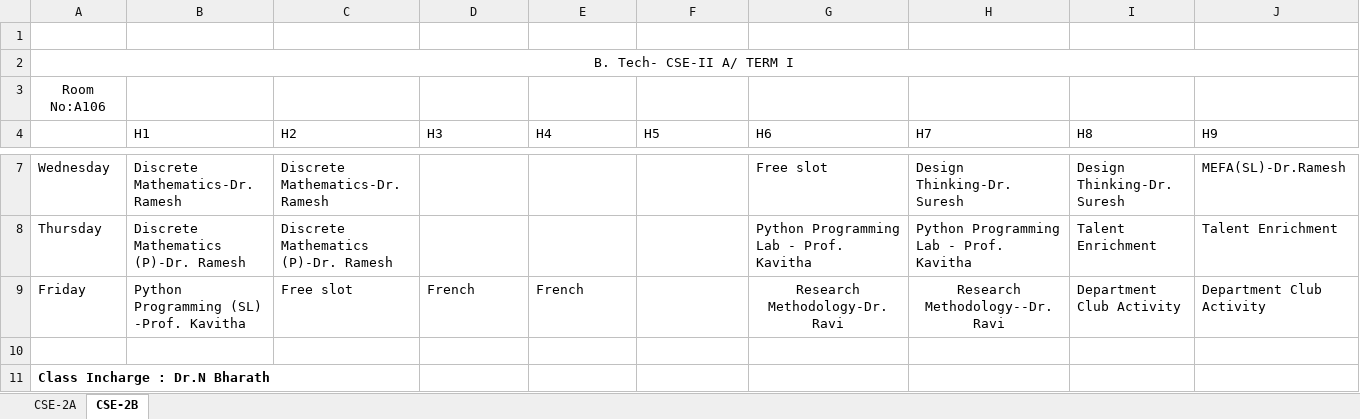
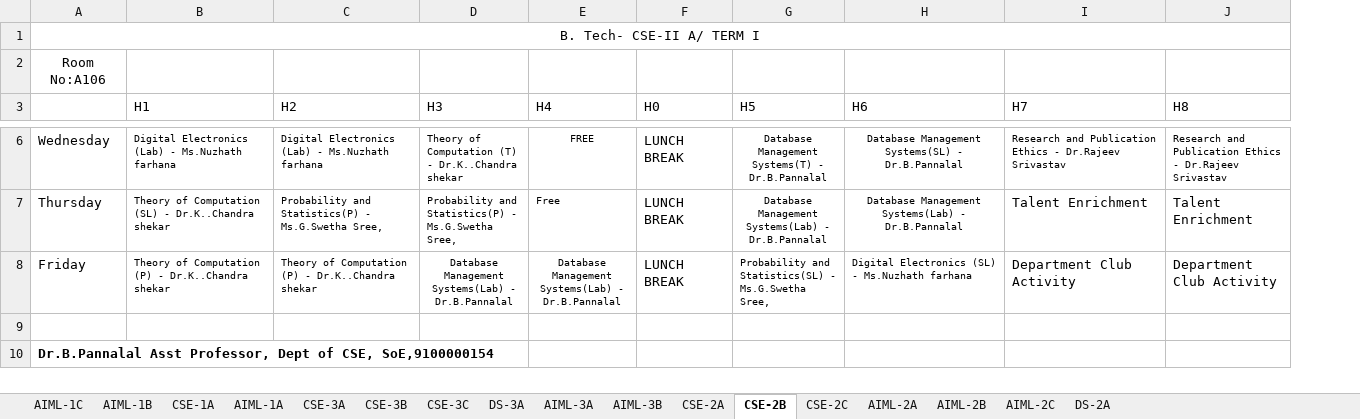
Before and after one commit to aacsehod-beep/Chatbot, an Excel workbook: data/timetable.xlsx, sheet CSE-2B, drawn as a sheet; only a part is shown, gaps mark what is left out; values as stored, in another font and other column widths than the file's, no borders; removed rows and columns are numbered as before the commit, all else as after; the diff covers the shown part only; the diff names each change by its address in the sheet, - before the commit and + after, or states it on an @@ line.

```diff
--- a/data/timetable.xlsx (sheet CSE-2B)
+++ b/data/timetable.xlsx (sheet CSE-2B)
+sheet tab: AIML-1C
+sheet tab: AIML-1B
+sheet tab: CSE-1A
+sheet tab: AIML-1A
+sheet tab: CSE-3A
+sheet tab: CSE-3B
+sheet tab: CSE-3C
+sheet tab: DS-3A
+sheet tab: AIML-3A
+sheet tab: AIML-3B
+sheet tab: CSE-2C
+sheet tab: AIML-2A
+sheet tab: AIML-2B
+sheet tab: AIML-2C
+sheet tab: DS-2A
+column F (H0), rows 6-8: all LUNCH BREAK
-column J (H9), rows 7-9: MEFA(SL)-Dr.Ramesh | Talent Enrichment | Department Club Activity
-row 1: (empty)
@@ B6:C7 text size: smaller @@
-B6 (H1): Discrete Mathematics-Dr. Ramesh
+B6 (H1): Digital Electronics (Lab) - Ms.Nuzhath farhana
-C6 (H2): Discrete Mathematics-Dr. Ramesh
+C6 (H2): Digital Electronics (Lab) - Ms.Nuzhath farhana
-D6 (H3): (empty)
+D6 (H3): Theory of Computation (T) - Dr.K..Chandra shekar
-E6 (H4): (empty)
+E6 (H4): FREE
-G6 (H5): (empty)
+G6 (H5): Database Management Systems(T) - Dr.B.Pannalal
@@ H6:J6 text size: smaller @@
-H6 (H6): Free slot
+H6 (H6): Database Management Systems(SL) - Dr.B.Pannalal
-H6:H7 alignment: left
+H6:H7 alignment: center
-I6 (H7): Design Thinking-Dr. Suresh
+I6 (H7): Research and Publication Ethics - Dr.Rajeev Srivastav
-J6 (H8): Design Thinking-Dr. Suresh
+J6 (H8): Research and Publication Ethics - Dr.Rajeev Srivastav
-B7 (H1): Discrete Mathematics (P)-Dr. Ramesh
+B7 (H1): Theory of Computation (SL) - Dr.K..Chandra shekar
-C7 (H2): Discrete Mathematics (P)-Dr. Ramesh
+C7 (H2): Probability and Statistics(P) - Ms.G.Swetha Sree,
-D7 (H3): (empty)
+D7 (H3): Probability and Statistics(P) - Ms.G.Swetha Sree,
-E7 (H4): (empty)
+E7 (H4): Free
-G7 (H5): (empty)
+G7 (H5): Database Management Systems(Lab) - Dr.B.Pannalal
-H7 (H6): Python Programming Lab - Prof. Kavitha
+H7 (H6): Database Management Systems(Lab) - Dr.B.Pannalal
@@ H7:H8 text size: smaller @@
-I7 (H7): Python Programming Lab - Prof. Kavitha
+I7 (H7): Talent Enrichment
-B8 (H1): Python Programming (SL) -Prof. Kavitha
+B8 (H1): Theory of Computation (P) - Dr.K..Chandra shekar
@@ B8:E8 text size: smaller @@
-C8 (H2): Free slot
+C8 (H2): Theory of Computation (P) - Dr.K..Chandra shekar
-D8 (H3): French
+D8 (H3): Database Management Systems(Lab) - Dr.B.Pannalal
-D8:E8 alignment: left
+D8:E8 alignment: center
-E8 (H4): French
+E8 (H4): Database Management Systems(Lab) - Dr.B.Pannalal
-G8 (H5): (empty)
+G8 (H5): Probability and Statistics(SL) - Ms.G.Swetha Sree,
-H8 (H6): Research Methodology-Dr.Ravi
+H8 (H6): Digital Electronics (SL) - Ms.Nuzhath farhana
-H8:I8 alignment: center
+H8:I8 alignment: left
-I8 (H7): Research Methodology--Dr.Ravi
+I8 (H7): Department Club Activity
-A10: Class Incharge : Dr.N Bharath
+A10: Dr.B.Pannalal Asst Professor, Dept of CSE, SoE,9100000154
```
Also changed, not shown: 16 edited cells, cell formats and merged cells elsewhere in this sheet, sheet CSE-2A, data/faculty_data.xlsx, data/workload.xlsx, 8 other files.
